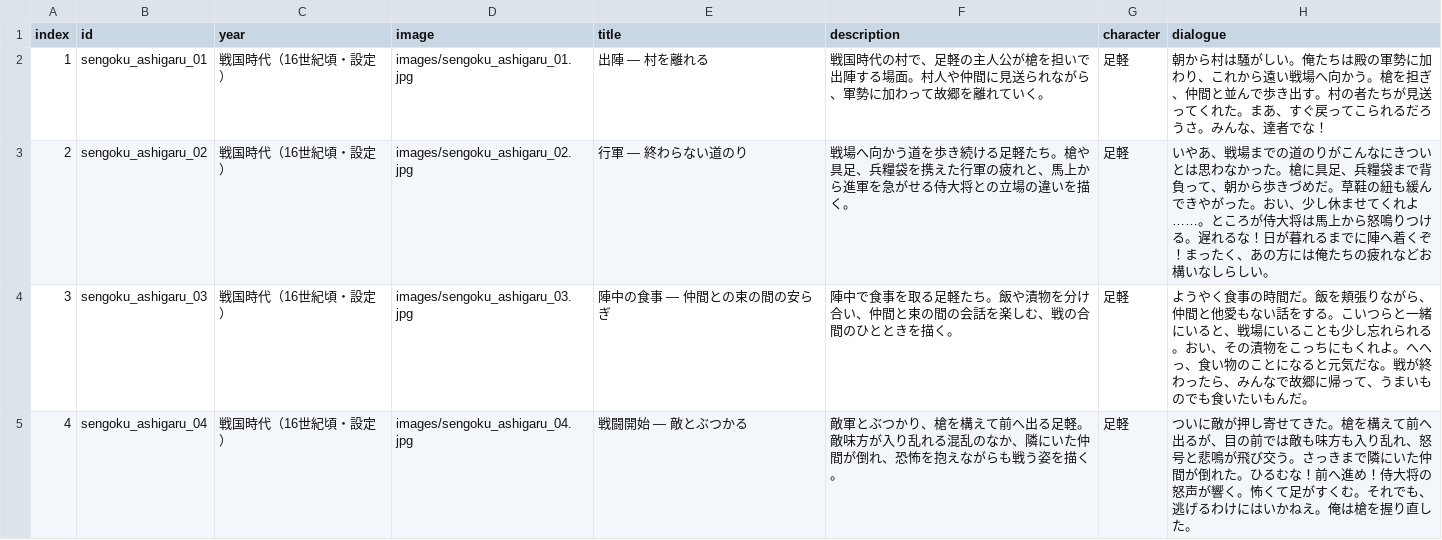
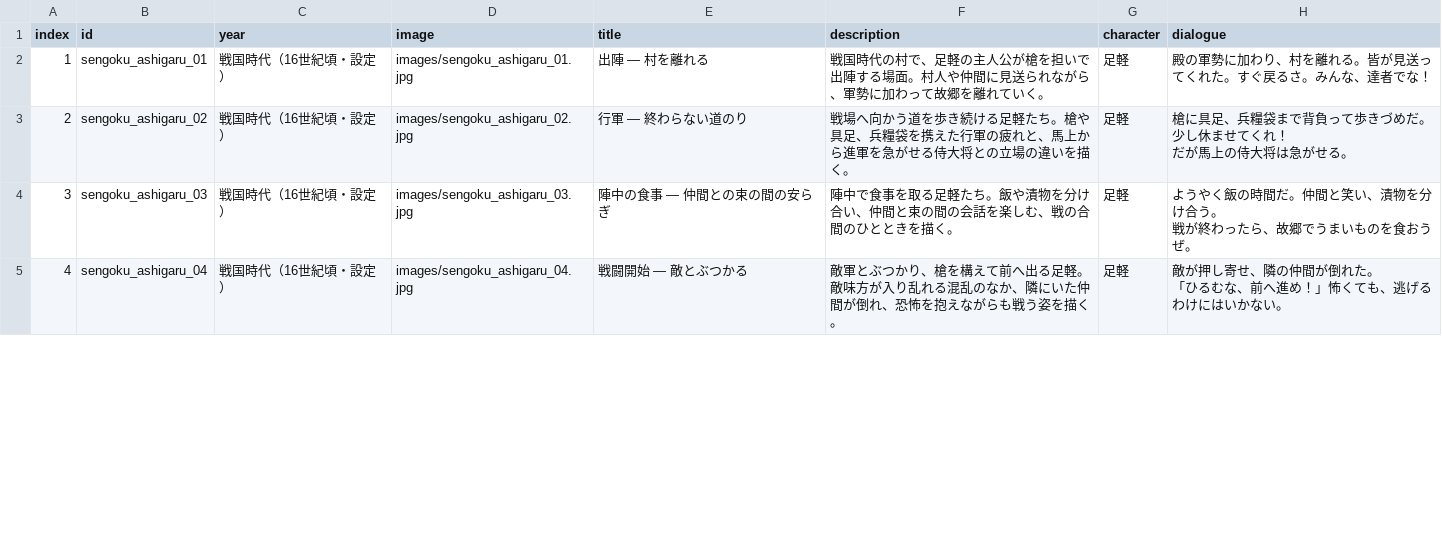
Before and after one commit to mira-gm/otoko-no-roudoushi, a CSV file: works/sengoku_ashigaru/sengoku_ashigaru.csv, drawn as a sheet; only a part is shown; the diff covers the shown part only.

Commit message:
Add files via upload

```diff
--- a/works/sengoku_ashigaru/sengoku_ashigaru.csv
+++ b/works/sengoku_ashigaru/sengoku_ashigaru.csv
@@ -1,5 +1,8 @@
 index,id,year,image,title,description,character,dialogue
-1,sengoku_ashigaru_01,戦国時代（16世紀頃・設定）,images/sengoku_ashigaru_01.jpg,出陣 ― 村を離れる,戦国時代の村で、足軽の主人公が槍を担いで出陣する場面。村人や仲間に見送られながら、軍勢に加わって故郷を離れていく。,足軽,朝から村は騒がしい。俺たちは殿の軍勢に加わり、これから遠い戦場へ向かう。槍を担ぎ、仲間と並んで歩き出す。村の者たちが見送ってくれた。まあ、すぐ戻ってこられるだろうさ。みんな、達者でな！
-2,sengoku_ashigaru_02,戦国時代（16世紀頃・設定）,images/sengoku_ashigaru_02.jpg,行軍 ― 終わらない道のり,戦場へ向かう道を歩き続ける足軽たち。槍や具足、兵糧袋を携えた行軍の疲れと、馬上から進軍を急がせる侍大将との立場の違いを描く。,足軽,いやあ、戦場までの道のりがこんなにきついとは思わなかった。槍に具足、兵糧袋まで背負って、朝から歩きづめだ。草鞋の紐も緩んできやがった。おい、少し休ませてくれよ……。ところが侍大将は馬上から怒鳴りつける。遅れるな！日が暮れるまでに陣へ着くぞ！まったく、あの方には俺たちの疲れなどお構いなしらしい。
-3,sengoku_ashigaru_03,戦国時代（16世紀頃・設定）,images/sengoku_ashigaru_03.jpg,陣中の食事 ― 仲間との束の間の安らぎ,陣中で食事を取る足軽たち。飯や漬物を分け合い、仲間と束の間の会話を楽しむ、戦の合間のひとときを描く。,足軽,ようやく食事の時間だ。飯を頬張りながら、仲間と他愛もない話をする。こいつらと一緒にいると、戦場にいることも少し忘れられる。おい、その漬物をこっちにもくれよ。へへっ、食い物のことになると元気だな。戦が終わったら、みんなで故郷に帰って、うまいものでも食いたいもんだ。
-4,sengoku_ashigaru_04,戦国時代（16世紀頃・設定）,images/sengoku_ashigaru_04.jpg,戦闘開始 ― 敵とぶつかる,敵軍とぶつかり、槍を構えて前へ出る足軽。敵味方が入り乱れる混乱のなか、隣にいた仲間が倒れ、恐怖を抱えながらも戦う姿を描く。,足軽,ついに敵が押し寄せてきた。槍を構えて前へ出るが、目の前では敵も味方も入り乱れ、怒号と悲鳴が飛び交う。さっきまで隣にいた仲間が倒れた。ひるむな！前へ進め！侍大将の怒声が響く。怖くて足がすくむ。それでも、逃げるわけにはいかねえ。俺は槍を握り直した。
+1,sengoku_ashigaru_01,戦国時代（16世紀頃・設定）,images/sengoku_ashigaru_01.jpg,出陣 ― 村を離れる,戦国時代の村で、足軽の主人公が槍を担いで出陣する場面。村人や仲間に見送られながら、軍勢に加わって故郷を離れていく。,足軽,殿の軍勢に加わり、村を離れる。皆が見送ってくれた。すぐ戻るさ。みんな、達者でな！
+2,sengoku_ashigaru_02,戦国時代（16世紀頃・設定）,images/sengoku_ashigaru_02.jpg,行軍 ― 終わらない道のり,戦場へ向かう道を歩き続ける足軽たち。槍や具足、兵糧袋を携えた行軍の疲れと、馬上から進軍を急がせる侍大将との立場の違いを描く。,足軽,"槍に具足、兵糧袋まで背負って歩きづめだ。少し休ませてくれ！
+だが馬上の侍大将は急がせる。"
+3,sengoku_ashigaru_03,戦国時代（16世紀頃・設定）,images/sengoku_ashigaru_03.jpg,陣中の食事 ― 仲間との束の間の安らぎ,陣中で食事を取る足軽たち。飯や漬物を分け合い、仲間と束の間の会話を楽しむ、戦の合間のひとときを描く。,足軽,"ようやく飯の時間だ。仲間と笑い、漬物を分け合う。
+戦が終わったら、故郷でうまいものを食おうぜ。"
+4,sengoku_ashigaru_04,戦国時代（16世紀頃・設定）,images/sengoku_ashigaru_04.jpg,戦闘開始 ― 敵とぶつかる,敵軍とぶつかり、槍を構えて前へ出る足軽。敵味方が入り乱れる混乱のなか、隣にいた仲間が倒れ、恐怖を抱えながらも戦う姿を描く。,足軽,"敵が押し寄せ、隣の仲間が倒れた。
+「ひるむな、前へ進め！」怖くても、逃げるわけにはいかない。"
```
Also changed, not shown: 3 edited cells elsewhere in this file.
